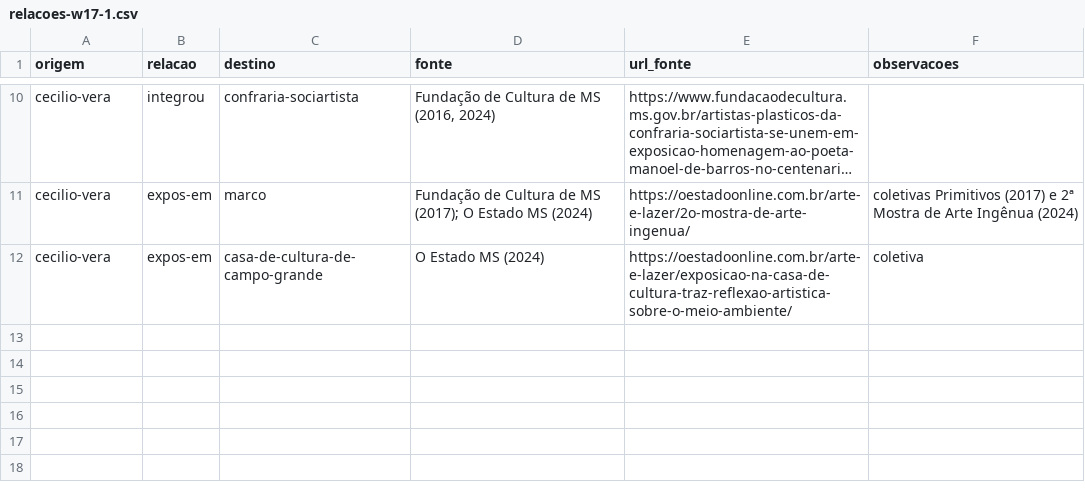
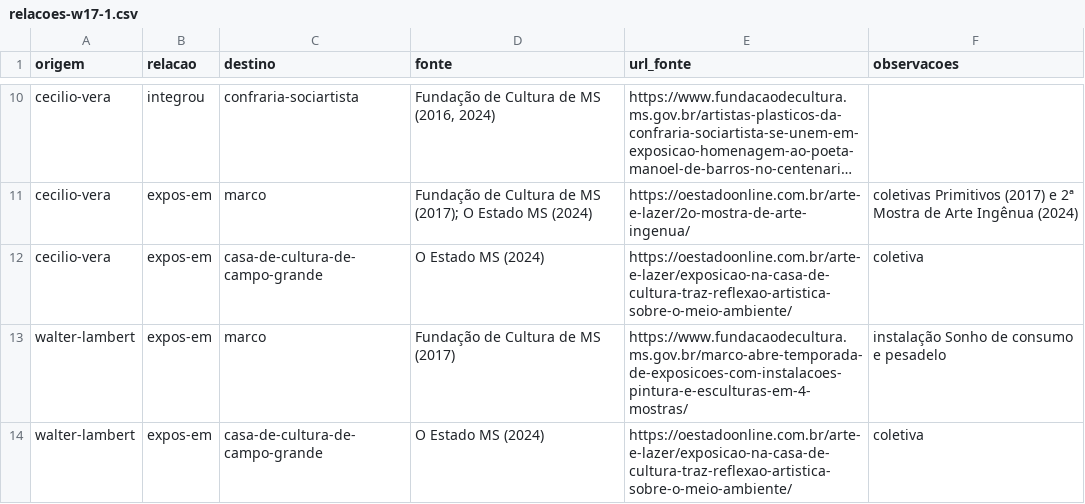
Before and after one commit to VACA18AZUL/wikiculture-ms, a CSV file: dados/propostas/relacoes-w17-1.csv, drawn as a sheet; only a part is shown, gaps mark what is left out; long unchanged cells end in …; the diff names each change by its address in the sheet, - before the commit and + after, or states it on an @@ line.

```diff
--- a/dados/propostas/relacoes-w17-1.csv
+++ b/dados/propostas/relacoes-w17-1.csv
+row 13: walter-lambert | expos-em | marco | Fundação de Cultura de MS (2017) | https://www.fundacaodecultura.ms.gov.br/marco-abre-temporada-de-exposicoes-com-instalacoes-pintura-e-esculturas-em-4-mostras/ | instalação Sonho de consumo e pesadelo
+row 14: walter-lambert | expos-em | casa-de-cultura-de-campo-grande | O Estado MS (2024) | https://oestadoonline.com.br/arte-e-lazer/exposicao-na-casa-de-cultura-traz-reflexao-artistica-sobre-o-meio-ambiente/ | coletiva
```
Also changed, not shown: dados/propostas/relacoes-w20-2.csv, dados/propostas/relacoes-w21-4.csv, 17 other files.
